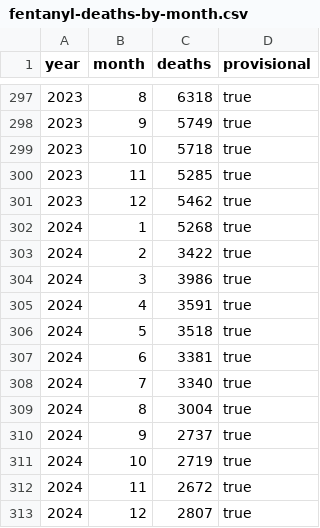
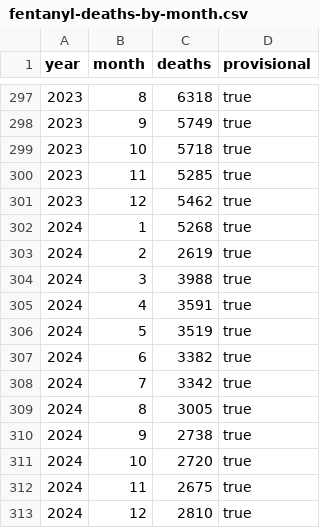
Before and after one commit to fartbagxp/health, a CSV file: data/raw/wonder/fentanyl-deaths-by-month.csv, drawn as a sheet; only a part is shown, gaps mark what is left out.

Commit message:
fix: WONDER data isn't always available (#87)

```diff
--- a/data/raw/wonder/fentanyl-deaths-by-month.csv
+++ b/data/raw/wonder/fentanyl-deaths-by-month.csv
@@ -302,12 +302,12 @@ year,month,deaths,provisional
 2024,1,5268,true
-2024,2,3422,true
-2024,3,3986,true
+2024,2,2619,true
+2024,3,3988,true
 2024,4,3591,true
-2024,5,3518,true
-2024,6,3381,true
-2024,7,3340,true
-2024,8,3004,true
-2024,9,2737,true
-2024,10,2719,true
-2024,11,2672,true
-2024,12,2807,true
+2024,5,3519,true
+2024,6,3382,true
+2024,7,3342,true
+2024,8,3005,true
+2024,9,2738,true
+2024,10,2720,true
+2024,11,2675,true
+2024,12,2810,true
```
Also changed, not shown: 14 other files.
